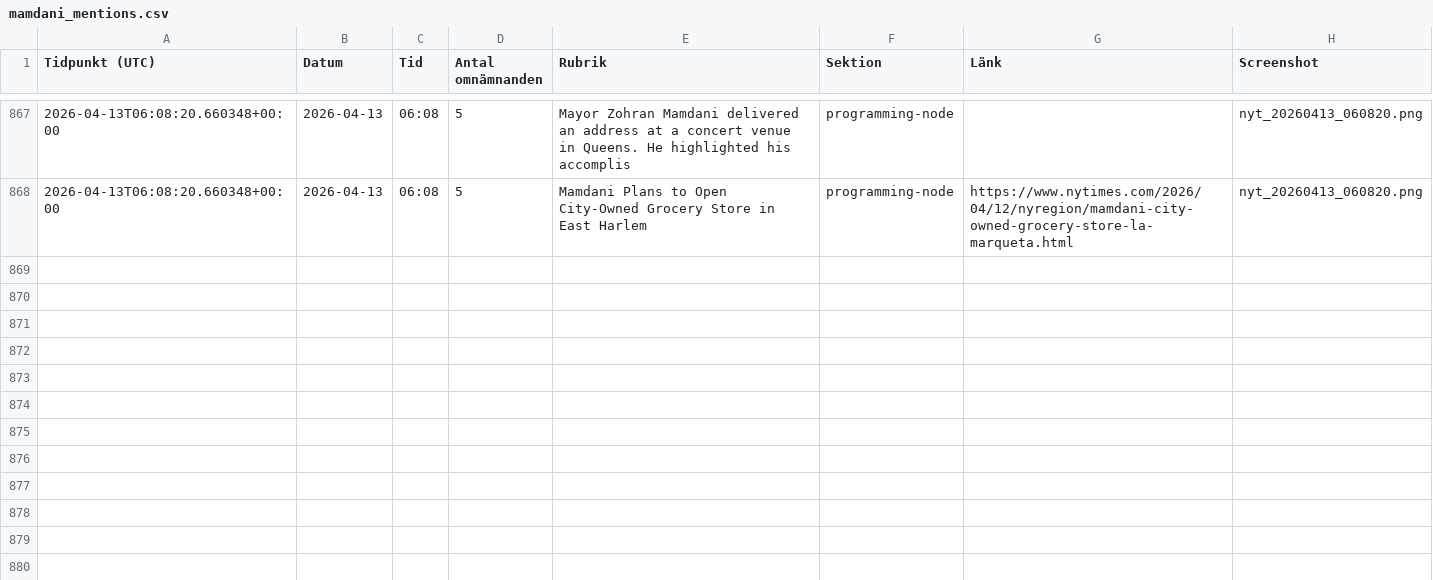
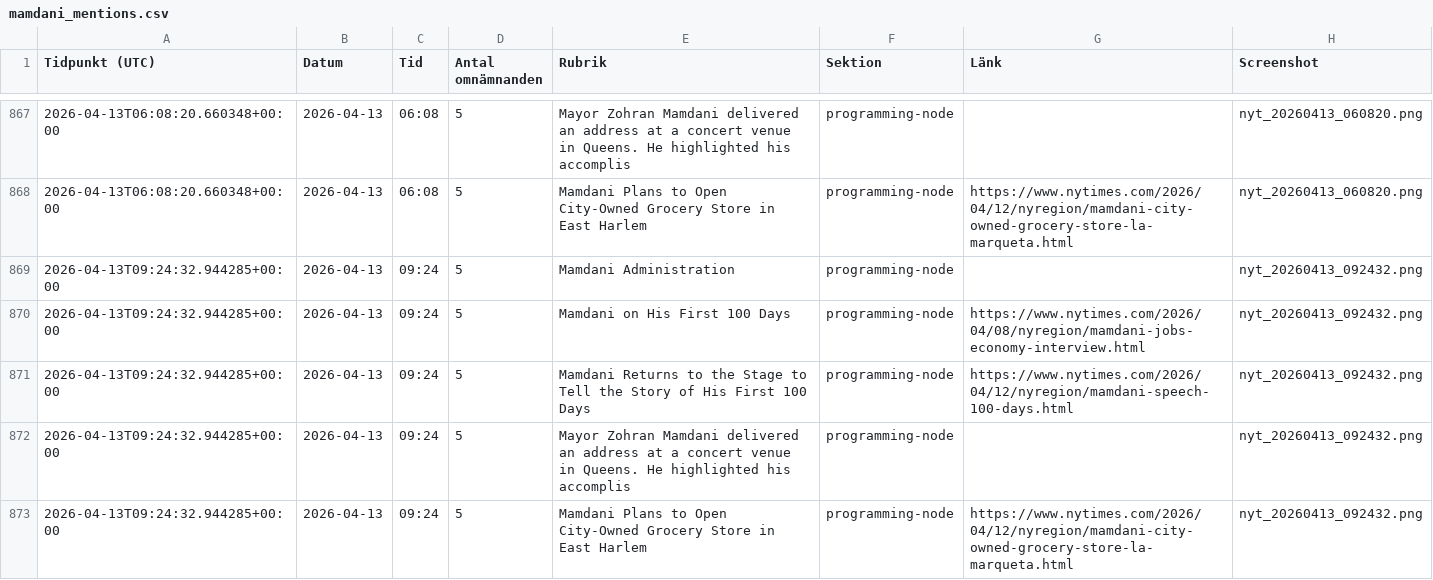
Before and after one commit to rikardlinde/nyt-mamdani-tracker, a CSV file: data/mamdani_mentions.csv, drawn as a sheet; only a part is shown, gaps mark what is left out.

```diff
--- a/data/mamdani_mentions.csv
+++ b/data/mamdani_mentions.csv
@@ -868 +868,6 @@ Tidpunkt (UTC),Datum,Tid,Antal omnämnanden,Rubrik,Sektion,Länk,Screenshot
 2026-04-13T06:08:20.660348+00:00,2026-04-13,06:08,5,Mamdani Plans to Open City-Owned Grocery Store in East Harlem,programming-node,https://www.nytimes.com/2026/04/12/nyregion/mamdani-city-owned-grocery-store-la-marqueta.html,nyt_20260413_060820.png
+2026-04-13T09:24:32.944285+00:00,2026-04-13,09:24,5,Mamdani Administration,programming-node,,nyt_20260413_092432.png
+2026-04-13T09:24:32.944285+00:00,2026-04-13,09:24,5,Mamdani on His First 100 Days,programming-node,https://www.nytimes.com/2026/04/08/nyregion/mamdani-jobs-economy-interview.html,nyt_20260413_092432.png
+2026-04-13T09:24:32.944285+00:00,2026-04-13,09:24,5,Mamdani Returns to the Stage to Tell the Story of His First 100 Days,programming-node,https://www.nytimes.com/2026/04/12/nyregion/mamdani-speech-100-days.html,nyt_20260413_092432.png
+2026-04-13T09:24:32.944285+00:00,2026-04-13,09:24,5,Mayor Zohran Mamdani delivered an address at a concert venue in Queens. He highlighted his accomplis,programming-node,,nyt_20260413_092432.png
+2026-04-13T09:24:32.944285+00:00,2026-04-13,09:24,5,Mamdani Plans to Open City-Owned Grocery Store in East Harlem,programming-node,https://www.nytimes.com/2026/04/12/nyregion/mamdani-city-owned-grocery-store-la-marqueta.html,nyt_20260413_092432.png
```
Also changed, not shown: 2 other files.
